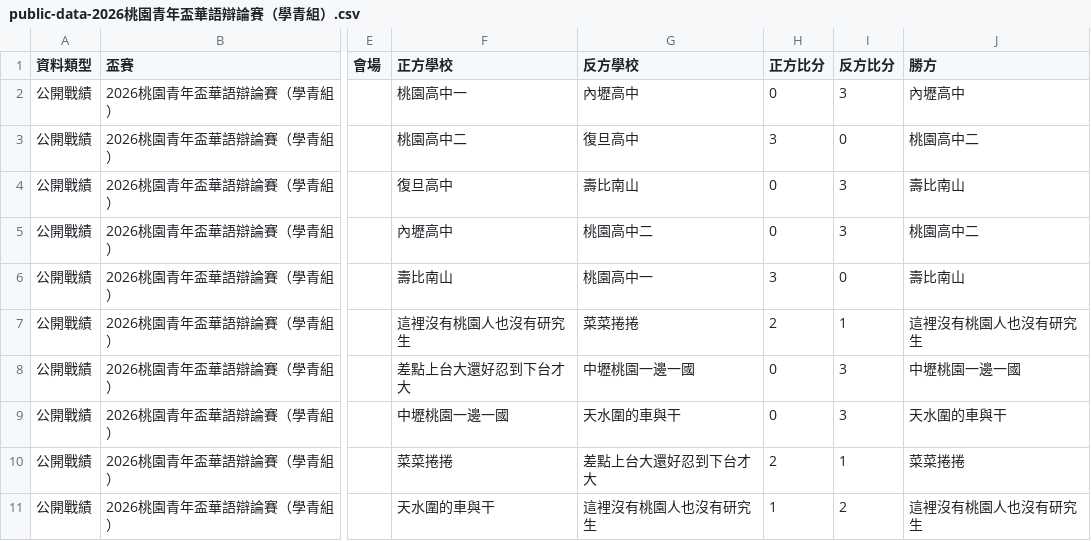
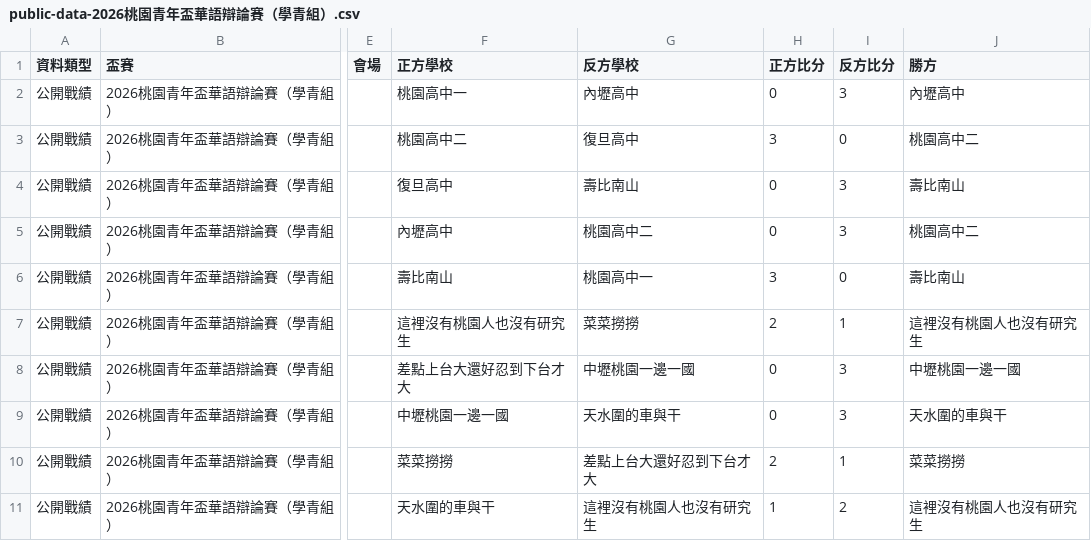
Before and after one commit to macrokernel3000/opendebate, a CSV file: data/public-data-2026桃園青年盃華語辯論賽（學青組）.csv, drawn as a sheet; only a part is shown, gaps mark what is left out; the diff names each change by its address in the sheet, - before the commit and + after, or states it on an @@ line.

```diff
--- a/data/public-data-2026桃園青年盃華語辯論賽（學青組）.csv
+++ b/data/public-data-2026桃園青年盃華語辯論賽（學青組）.csv
-G7 (反方學校): 菜菜捲捲
+G7 (反方學校): 菜菜撈撈
-F10 (正方學校): 菜菜捲捲
+F10 (正方學校): 菜菜撈撈
-J10 (勝方): 菜菜捲捲
+J10 (勝方): 菜菜撈撈
```
Also changed, not shown: data/entity-registry.csv, 4 other files.
